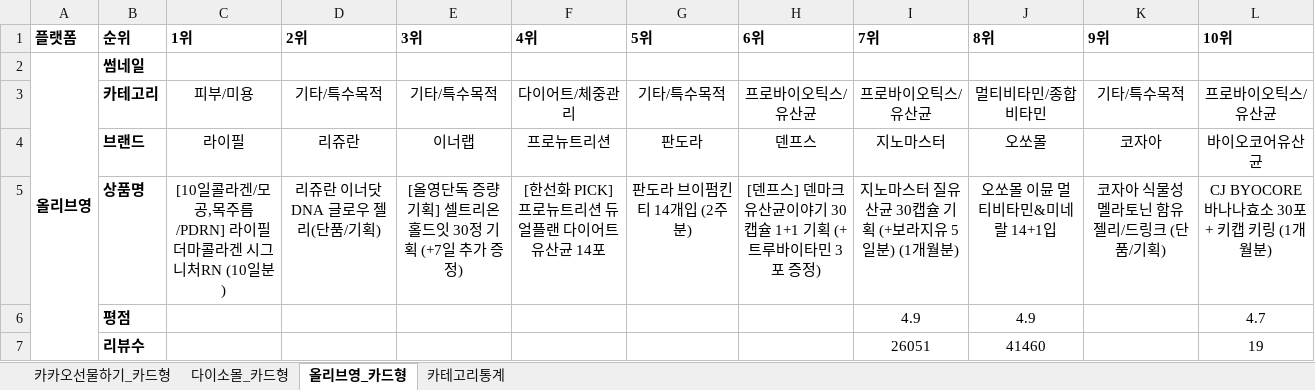
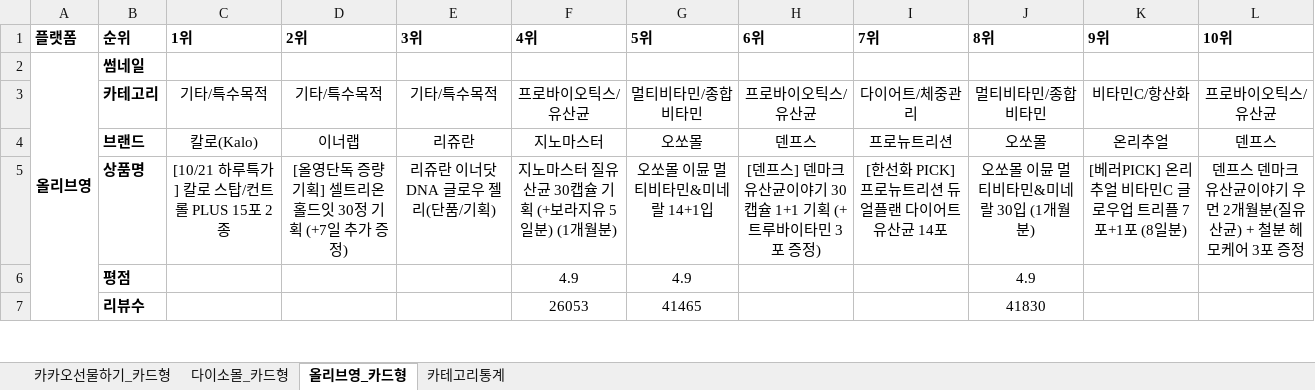
Before and after one commit to primexx98-sudo/online-mall-ranking, an Excel workbook: data/daily/2026-10/2026-10-21.xlsx, sheet 올리브영_카드형, drawn as a sheet; only a part is shown; values as stored, in another font and other column widths than the file's, no borders; charts and pictures not drawn; the diff covers the shown part only; the diff names each change by its address in the sheet, - before the commit and + after, or states it on an @@ line.

```diff
--- a/data/daily/2026-10/2026-10-21.xlsx (sheet 올리브영_카드형)
+++ b/data/daily/2026-10/2026-10-21.xlsx (sheet 올리브영_카드형)
-C3 (1위): 피부/미용
+C3 (1위): 기타/특수목적
-F3 (4위): 다이어트/체중관리
+F3 (4위): 프로바이오틱스/유산균
-G3 (5위): 기타/특수목적
+G3 (5위): 멀티비타민/종합비타민
-I3 (7위): 프로바이오틱스/유산균
+I3 (7위): 다이어트/체중관리
-K3 (9위): 기타/특수목적
+K3 (9위): 비타민C/항산화
-C4 (1위): 라이필
+C4 (1위): 칼로(Kalo)
-D4 (2위): 리쥬란
+D4 (2위): 이너랩
-E4 (3위): 이너랩
+E4 (3위): 리쥬란
-F4 (4위): 프로뉴트리션
+F4 (4위): 지노마스터
-G4 (5위): 판도라
+G4 (5위): 오쏘몰
-I4 (7위): 지노마스터
+I4 (7위): 프로뉴트리션
-K4 (9위): 코자아
+K4 (9위): 온리추얼
-L4 (10위): 바이오코어유산균
+L4 (10위): 덴프스
-C5 (1위): [10일콜라겐/모공,목주름/PDRN] 라이필 더마콜라겐 시그니처RN (10일분)
+C5 (1위): [10/21 하루특가] 칼로 스탑/컨트롤 PLUS 15포 2종
-D5 (2위): 리쥬란 이너닷 DNA 글로우 젤리(단품/기획)
+D5 (2위): [올영단독 증량기획] 셀트리온 홀드잇 30정 기획 (+7일 추가 증정)
-E5 (3위): [올영단독 증량기획] 셀트리온 홀드잇 30정 기획 (+7일 추가 증정)
+E5 (3위): 리쥬란 이너닷 DNA 글로우 젤리(단품/기획)
-F5 (4위): [한선화 PICK] 프로뉴트리션 듀얼플랜 다이어트 유산균 14포
+F5 (4위): 지노마스터 질유산균 30캡슐 기획 (+보라지유 5일분) (1개월분)
-G5 (5위): 판도라 브이펌킨티 14개입 (2주분)
+G5 (5위): 오쏘몰 이뮨 멀티비타민&미네랄 14+1입
-I5 (7위): 지노마스터 질유산균 30캡슐 기획 (+보라지유 5일분) (1개월분)
+I5 (7위): [한선화 PICK] 프로뉴트리션 듀얼플랜 다이어트 유산균 14포
-J5 (8위): 오쏘몰 이뮨 멀티비타민&미네랄 14+1입
+J5 (8위): 오쏘몰 이뮨 멀티비타민&미네랄 30입 (1개월분)
-K5 (9위): 코자아 식물성 멜라토닌 함유 젤리/드링크 (단품/기획)
+K5 (9위): [베러PICK] 온리추얼 비타민C 글로우업 트리플 7포+1포 (8일분)
-L5 (10위): CJ BYOCORE 바나나효소 30포 + 키캡 키링 (1개월분)
+L5 (10위): 덴프스 덴마크 유산균이야기 우먼 2개월분(질유산균) + 철분 헤모케어 3포 증정
-F6 (4위): (empty)
+F6 (4위): 4.9
-G6 (5위): (empty)
+G6 (5위): 4.9
-I6 (7위): 4.9
+I6 (7위): (empty)
-L6 (10위): 4.7
+L6 (10위): (empty)
-F7 (4위): (empty)
+F7 (4위): 26053
-G7 (5위): (empty)
+G7 (5위): 41465
-I7 (7위): 26051
+I7 (7위): (empty)
-J7 (8위): 41460
+J7 (8위): 41830
-L7 (10위): 19
+L7 (10위): (empty)
```
Also changed, not shown: 19 edited cells elsewhere in this sheet, sheet 카카오선물하기_카드형, sheet 다이소몰_카드형, sheet 카테고리통계, charts or pictures.
